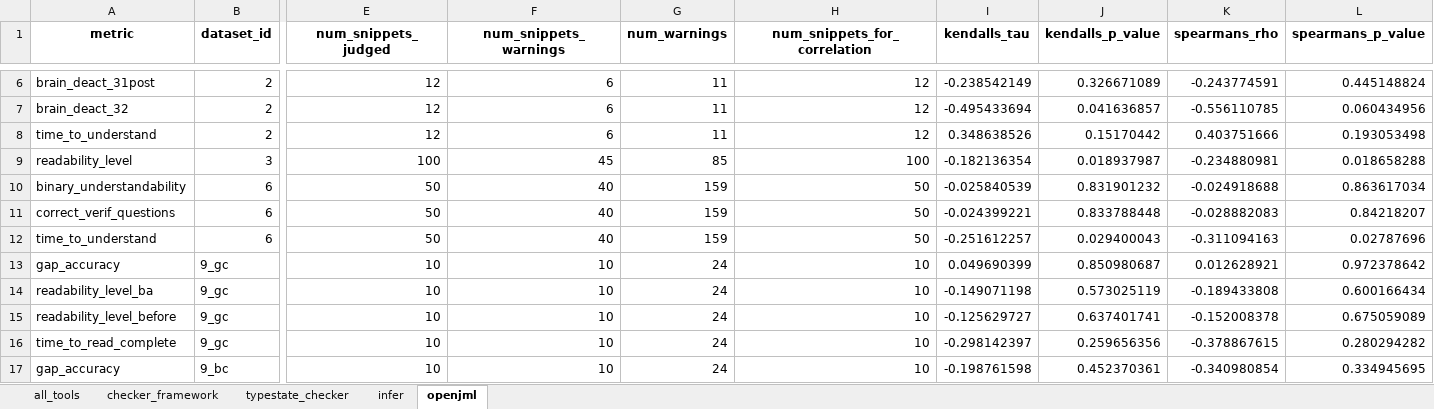
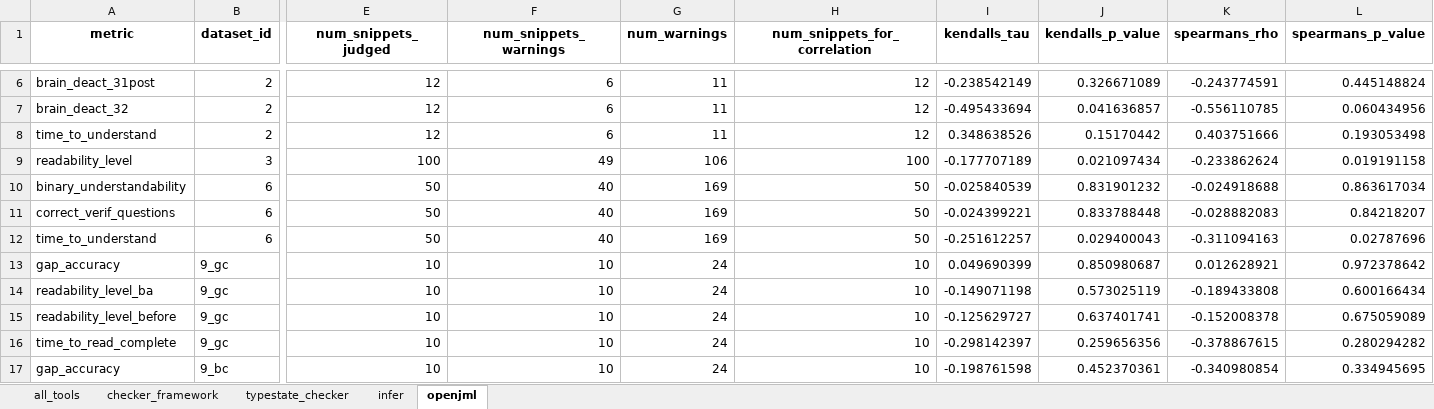
Before and after one commit to sea-lab-wm/complexity-verification-project, an Excel workbook: data/correlation_analysis_timeout_zero.xlsx, sheet openjml, drawn as a sheet; only a part is shown, gaps mark what is left out; values as stored, in another font and other column widths than the file's, no borders; the diff names each change by its address in the sheet, - before the commit and + after, or states it on an @@ line.

Commit message:
Update timeout corr results

```diff
--- a/data/correlation_analysis_timeout_zero.xlsx (sheet openjml)
+++ b/data/correlation_analysis_timeout_zero.xlsx (sheet openjml)
-F9 (num_snippets_warnings): 45
+F9 (num_snippets_warnings): 49
-G9 (num_warnings): 85
+G9 (num_warnings): 106
-I9 (kendalls_tau): -0.182136354
+I9 (kendalls_tau): -0.177707189
-J9 (kendalls_p_value): 0.018937987
+J9 (kendalls_p_value): 0.021097434
-K9 (spearmans_rho): -0.234880981
+K9 (spearmans_rho): -0.233862624
-L9 (spearmans_p_value): 0.018658288
+L9 (spearmans_p_value): 0.019191158
-G10:G12 (num_warnings): 159
+G10:G12 (num_warnings): 169
```
Also changed, not shown: sheet all_tools, data/correlation_analysis.xlsx, data/correlation_analysis_timeout_max.xlsx, 1 other file.
